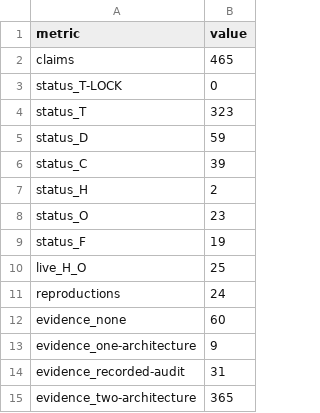
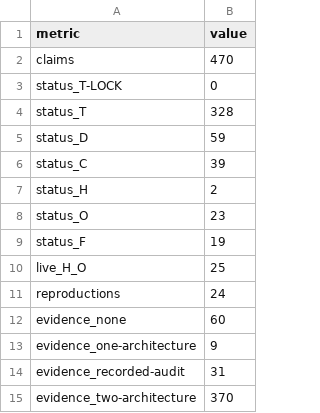
Before and after one commit to mathorn1973/twist-j, a TSV file: canon/STATUS_COUNTS.tsv, drawn as a sheet.

Commit message:
prep v93: update status counts

```diff
--- a/canon/STATUS_COUNTS.tsv
+++ b/canon/STATUS_COUNTS.tsv
@@ -1,5 +1,5 @@
 metric	value
-claims	465
+claims	470
 status_T-LOCK	0
-status_T	323
+status_T	328
 status_D	59
@@ -14,2 +14,2 @@ evidence_one-architecture	9
 evidence_recorded-audit	31
-evidence_two-architecture	365
+evidence_two-architecture	370
```
